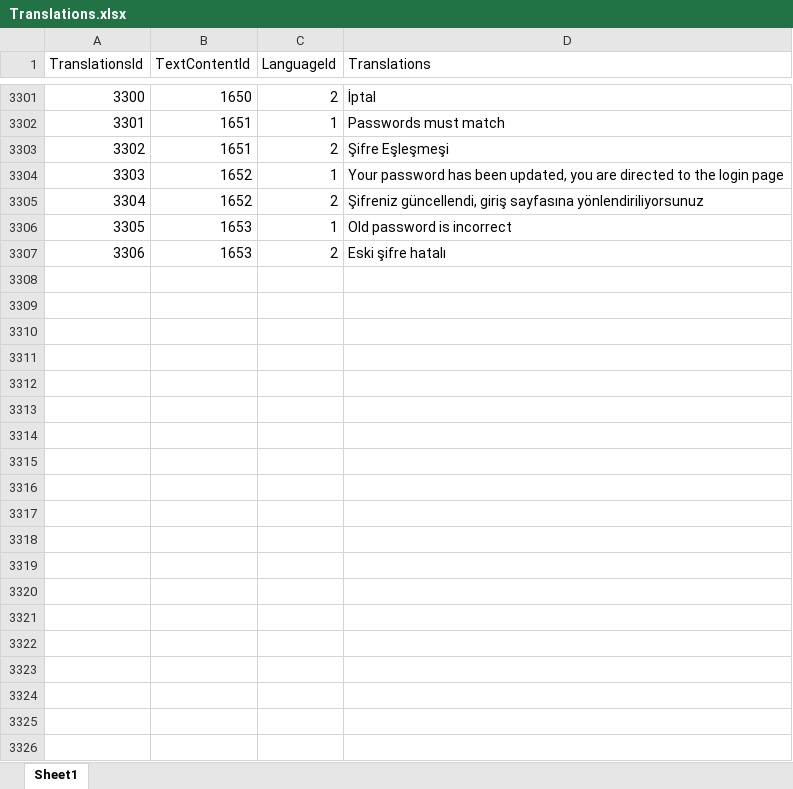
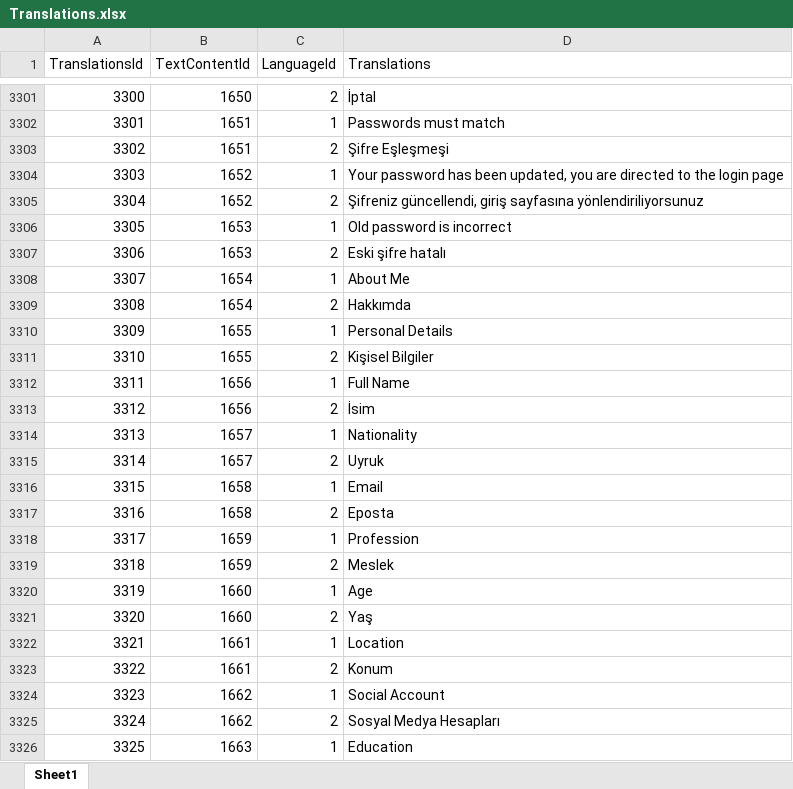
Before and after one commit to EmirAlpAksungur/MentorApp, an Excel workbook: backend/commands/management/commands/Translations.xlsx, sheet Sheet1, drawn as a sheet; only a part is shown, gaps mark what is left out; values as stored, in another font and other column widths than the file's, no borders; the diff covers the shown part only; the diff names each change by its address in the sheet, - before the commit and + after, or states it on an @@ line.

Commit message:
React-django: profile about me section

```diff
--- a/backend/commands/management/commands/Translations.xlsx (sheet Sheet1)
+++ b/backend/commands/management/commands/Translations.xlsx (sheet Sheet1)
+row 3308: 3307 | 1654 | 1 | About Me
+row 3309: 3308 | 1654 | 2 | Hakkımda
+row 3310: 3309 | 1655 | 1 | Personal Details
+row 3311: 3310 | 1655 | 2 | Kişisel Bilgiler
+row 3312: 3311 | 1656 | 1 | Full Name
+row 3313: 3312 | 1656 | 2 | İsim
+row 3314: 3313 | 1657 | 1 | Nationality
+row 3315: 3314 | 1657 | 2 | Uyruk
+row 3316: 3315 | 1658 | 1 | Email
+row 3317: 3316 | 1658 | 2 | Eposta
+row 3318: 3317 | 1659 | 1 | Profession
+row 3319: 3318 | 1659 | 2 | Meslek
+row 3320: 3319 | 1660 | 1 | Age
+row 3321: 3320 | 1660 | 2 | Yaş
+row 3322: 3321 | 1661 | 1 | Location
+row 3323: 3322 | 1661 | 2 | Konum
+row 3324: 3323 | 1662 | 1 | Social Account
+row 3325: 3324 | 1662 | 2 | Sosyal Medya Hesapları
+row 3326: 3325 | 1663 | 1 | Education
```
Also changed, not shown: 11 added rows elsewhere in this sheet, backend/commands/management/commands/TextContent.xlsx, 26 other files.
